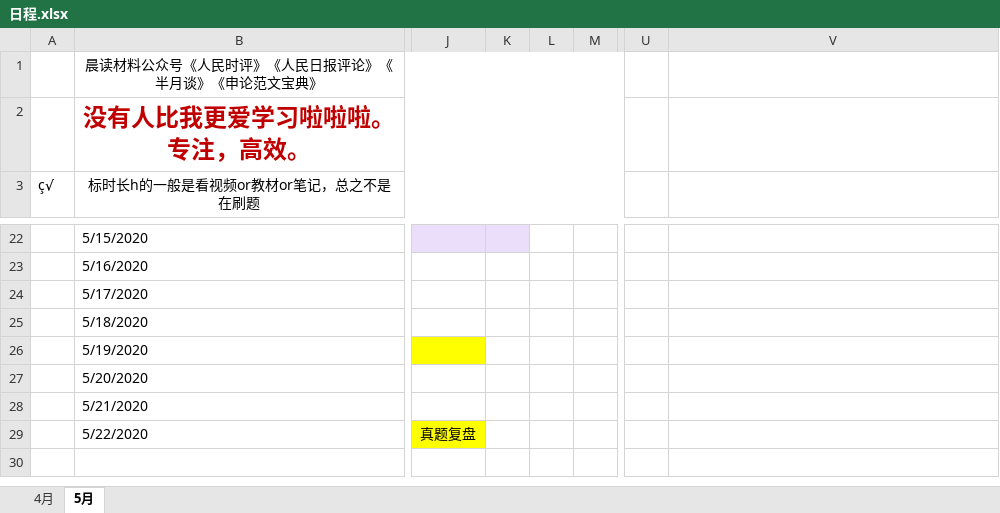
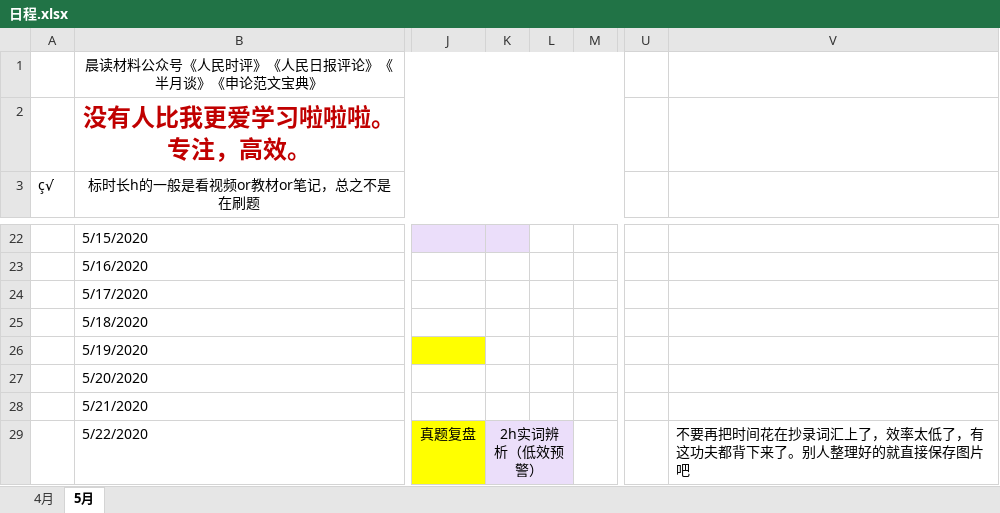
Before and after one commit to LLily7/wudoumi, an Excel workbook: 日程.xlsx, sheet 5月, drawn as a sheet; only a part is shown, gaps mark what is left out; values as stored, in another font and other column widths than the file's, no borders; the diff names each change by its address in the sheet, - before the commit and + after, or states it on an @@ line.

```diff
--- a/日程.xlsx (sheet 5月)
+++ b/日程.xlsx (sheet 5月)
-K29: (empty)
+K29: 2h实词辨析（低效预警）
-K29:L29 fill: none
+K29:L29 fill: #EBDEFA
+K29:L29 merged
-V29: (empty)
+V29: 不要再把时间花在抄录词汇上了，效率太低了，有这功夫都背下来了。别人整理好的就直接保存图片吧
```
Also changed, not shown: 4 other files.
